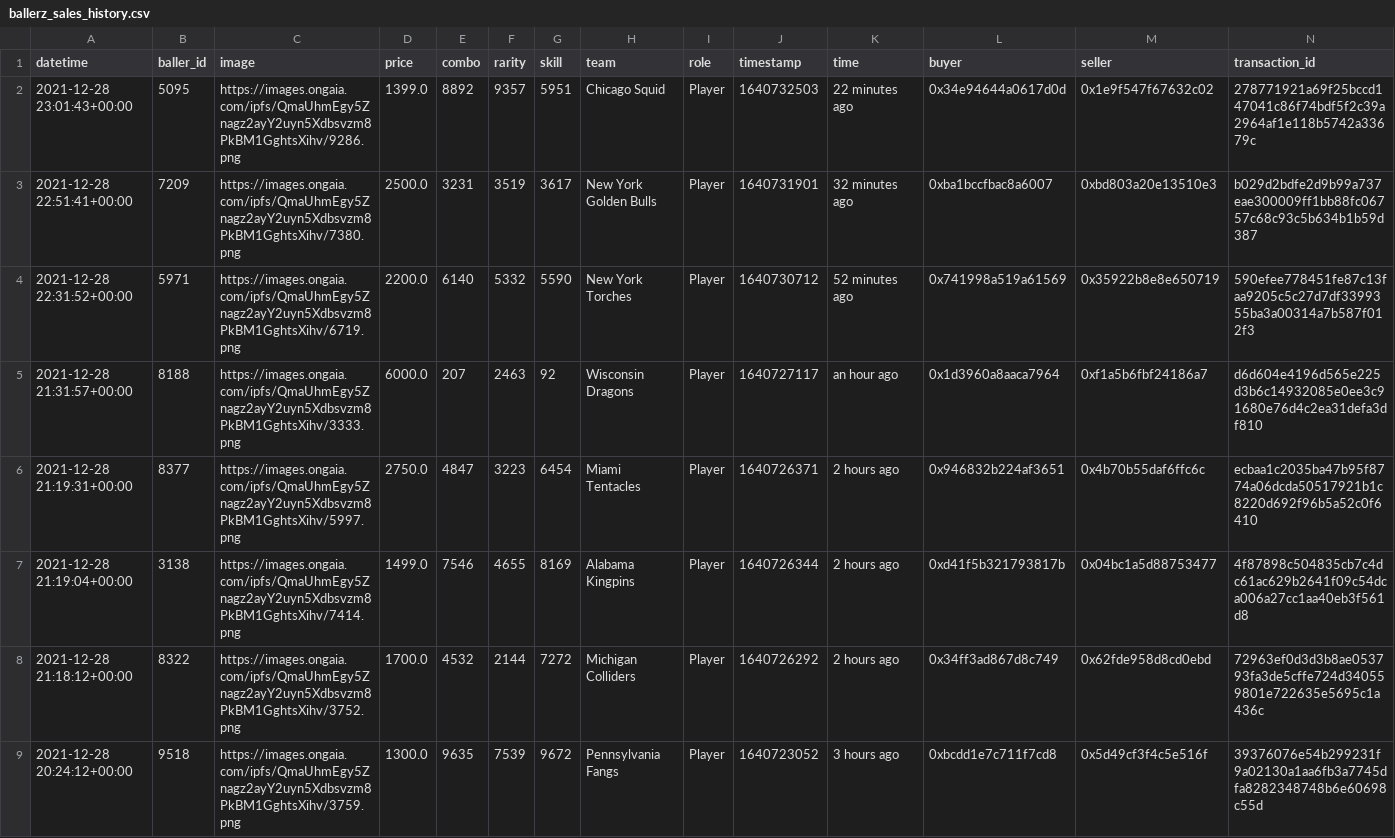
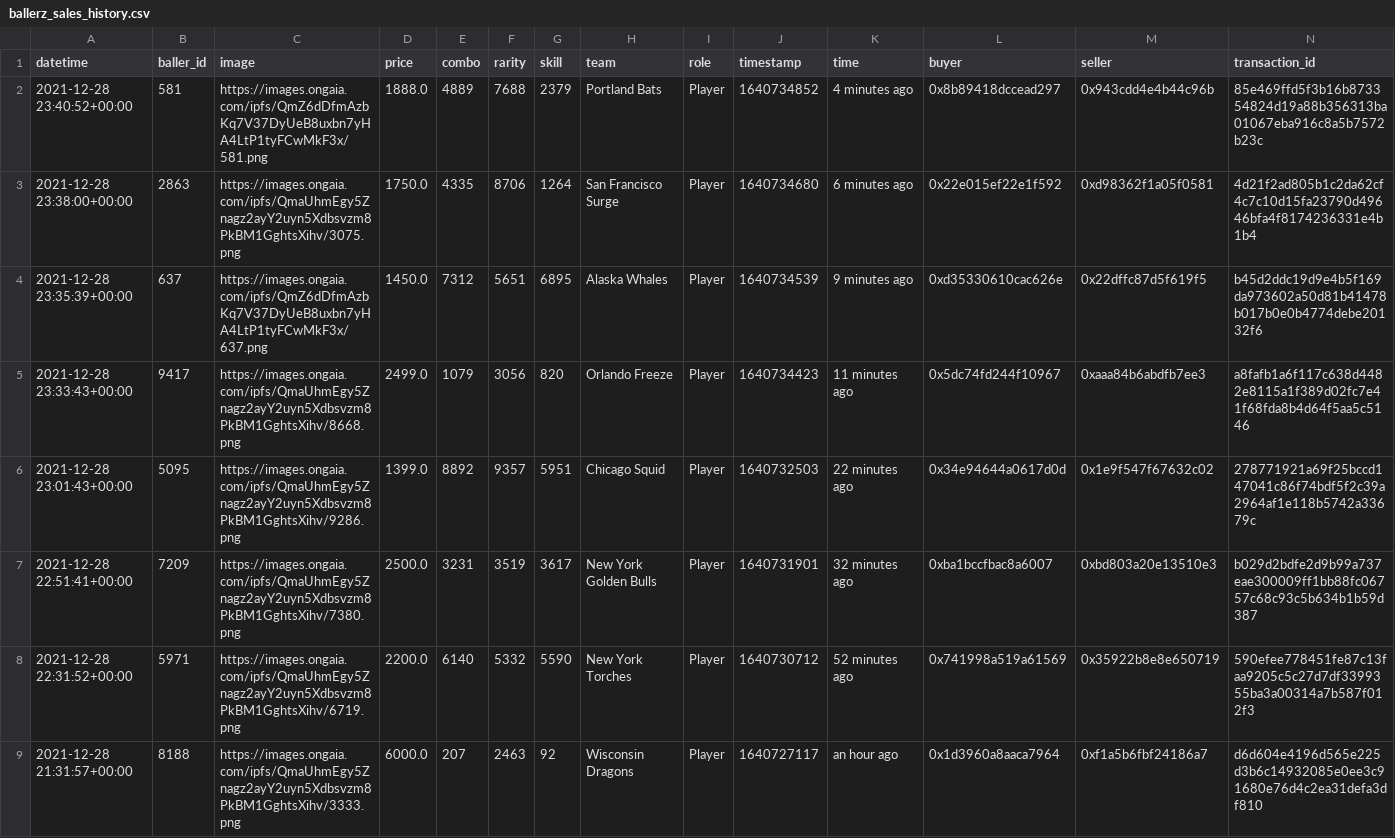
Before and after one commit to sburman/crypto-trait-viewer, a CSV file: ballerz/ballerz_sales_history.csv, drawn as a sheet; only a part is shown; the shorter side is filled out with more unchanged rows.

Commit message:
Update history

```diff
--- a/ballerz/ballerz_sales_history.csv
+++ b/ballerz/ballerz_sales_history.csv
@@ -1,2 +1,6 @@
 datetime,baller_id,image,price,combo,rarity,skill,team,role,timestamp,time,buyer,seller,transaction_id
+2021-12-28 23:40:52+00:00,581,https://images.ongaia.com/ipfs/QmZ6dDfmAzbKq7V37DyUeB8uxbn7yHA4LtP1tyFCwMkF3x/581.png,1888.0,4889,7688,2379,Portland Bats,Player,1640734852,4 minutes ago,0x8b89418dccead297,0x943cdd4e4b44c96b,85e469ffd5f3b16b873354824d19a88b356313ba01067eba916c8a5b7572b23c
+2021-12-28 23:38:00+00:00,2863,https://images.ongaia.com/ipfs/QmaUhmEgy5Znagz2ayY2uyn5Xdbsvzm8PkBM1GghtsXihv/3075.png,1750.0,4335,8706,1264,San Francisco Surge,Player,1640734680,6 minutes ago,0x22e015ef22e1f592,0xd98362f1a05f0581,4d21f2ad805b1c2da62cf4c7c10d15fa23790d49646bfa4f8174236331e4b1b4
+2021-12-28 23:35:39+00:00,637,https://images.ongaia.com/ipfs/QmZ6dDfmAzbKq7V37DyUeB8uxbn7yHA4LtP1tyFCwMkF3x/637.png,1450.0,7312,5651,6895,Alaska Whales,Player,1640734539,9 minutes ago,0xd35330610cac626e,0x22dffc87d5f619f5,b45d2ddc19d9e4b5f169da973602a50d81b41478b017b0e0b4774debe20132f6
+2021-12-28 23:33:43+00:00,9417,https://images.ongaia.com/ipfs/QmaUhmEgy5Znagz2ayY2uyn5Xdbsvzm8PkBM1GghtsXihv/8668.png,2499.0,1079,3056,820,Orlando Freeze,Player,1640734423,11 minutes ago,0x5dc74fd244f10967,0xaaa84b6abdfb7ee3,a8fafb1a6f117c638d4482e8115a1f389d02fc7e41f68fda8b4d64f5aa5c5146
 2021-12-28 23:01:43+00:00,5095,https://images.ongaia.com/ipfs/QmaUhmEgy5Znagz2ayY2uyn5Xdbsvzm8PkBM1GghtsXihv/9286.png,1399.0,8892,9357,5951,Chicago Squid,Player,1640732503,22 minutes ago,0x34e94644a0617d0d,0x1e9f547f67632c02,278771921a69f25bccd147041c86f74bdf5f2c39a2964af1e118b5742a33679c
```
